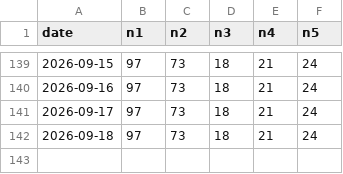
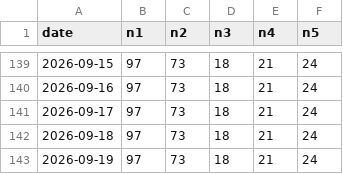
Before and after one commit to caca63/17live-bingo-bot, a CSV file: bingo_history.csv, drawn as a sheet; only a part is shown, gaps mark what is left out.

```diff
--- a/bingo_history.csv
+++ b/bingo_history.csv
@@ -142 +142,2 @@ date,n1,n2,n3,n4,n5
 2026-09-18,97,73,18,21,24
+2026-09-19,97,73,18,21,24
```
